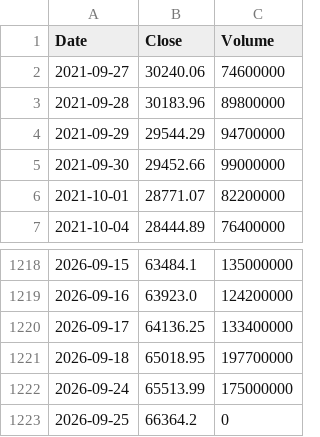
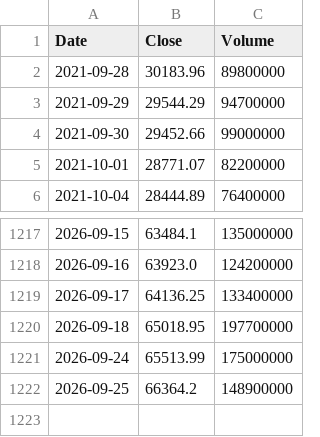
Before and after one commit to rxo-1-2-3/-, a CSV file: docs/stock_data_cleaned.csv, drawn as a sheet; only a part is shown, gaps mark what is left out.

```diff
--- a/docs/stock_data_cleaned.csv
+++ b/docs/stock_data_cleaned.csv
@@ -1,3 +1,2 @@
 Date,Close,Volume
-2021-09-27,30240.06,74600000
 2021-09-28,30183.96,89800000
@@ -1222,2 +1221,2 @@ Date,Close,Volume
 2026-09-24,65513.99,175000000
-2026-09-25,66364.2,0
+2026-09-25,66364.2,148900000
```
